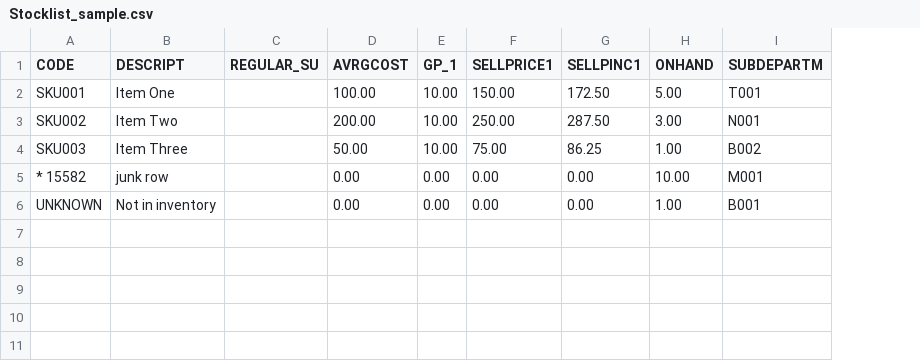
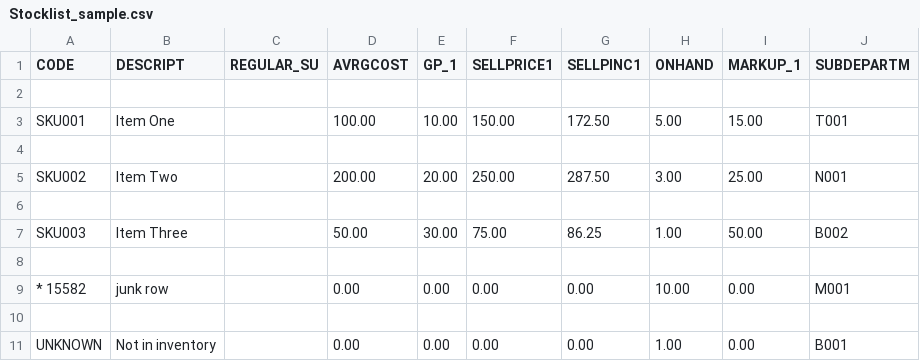
Before and after one commit to ChristiaandeBeer02/StockAnalysis, a CSV file: test_imports/Stocklist_sample.csv, drawn as a sheet; addresses are those after the commit; the diff names each change by its address in the sheet, - before the commit and + after, or states it on an @@ line.

Commit message:
Add holding-weeks stock policy, dead stock analytics, and StockLists movement reconciliation (v0.4.0)
Replace optimum-months stock health with configurable holding weeks and buffer
percentages, and split dead stock (on hand, no sales) from slow-moving stock.
Movement imports can optionally compare projected on-hand to a StockLists file,
with variance preview, CSV export, and baseline override. Add manual on-hand
edits, import gross margin/markup from StockLists, and warn instead of block
when backdate imports would push SKUs negative.

```diff
--- a/test_imports/Stocklist_sample.csv
+++ b/test_imports/Stocklist_sample.csv
+column I (MARKUP_1), row 3: 15.00; row 5: 25.00; row 7: 50.00; row 9: 0.00; row 11: 0.00
+row 2: (empty)
+row 4: (empty)
-E5 (GP_1): 10.00
+E5 (GP_1): 20.00
+row 6: (empty)
-E7 (GP_1): 10.00
+E7 (GP_1): 30.00
+row 8: (empty)
+row 10: (empty)
```
Also changed, not shown: 35 other files.
